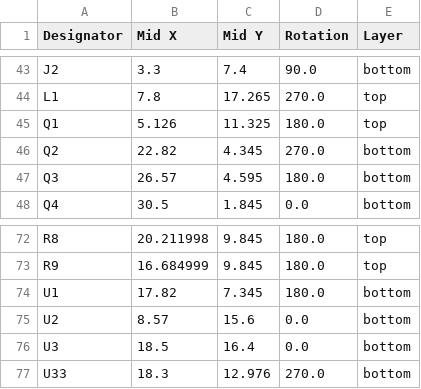
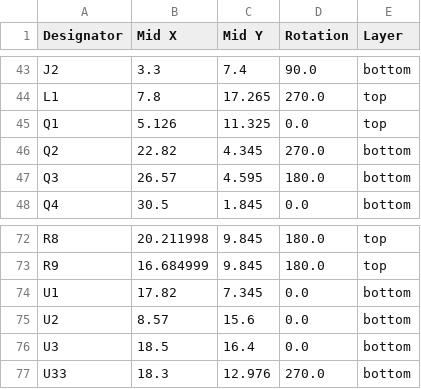
Before and after one commit to Safecast/safepulse, a CSV file: production/positions.csv, drawn as a sheet; only a part is shown, gaps mark what is left out.

```diff
--- a/production/positions.csv
+++ b/production/positions.csv
@@ -44,3 +44,3 @@ J2,3.3,7.4,90.0,bottom
 L1,7.8,17.265,270.0,top
-Q1,5.126,11.325,180.0,top
+Q1,5.126,11.325,0.0,top
 Q2,22.82,4.345,270.0,bottom
@@ -73,3 +73,3 @@ R8,20.211998,9.845,180.0,top
 R9,16.684999,9.845,180.0,top
-U1,17.82,7.345,180.0,bottom
+U1,17.82,7.345,0.0,bottom
 U2,8.57,15.6,0.0,bottom
```
Also changed, not shown: production/bom.csv, 43 other files.
